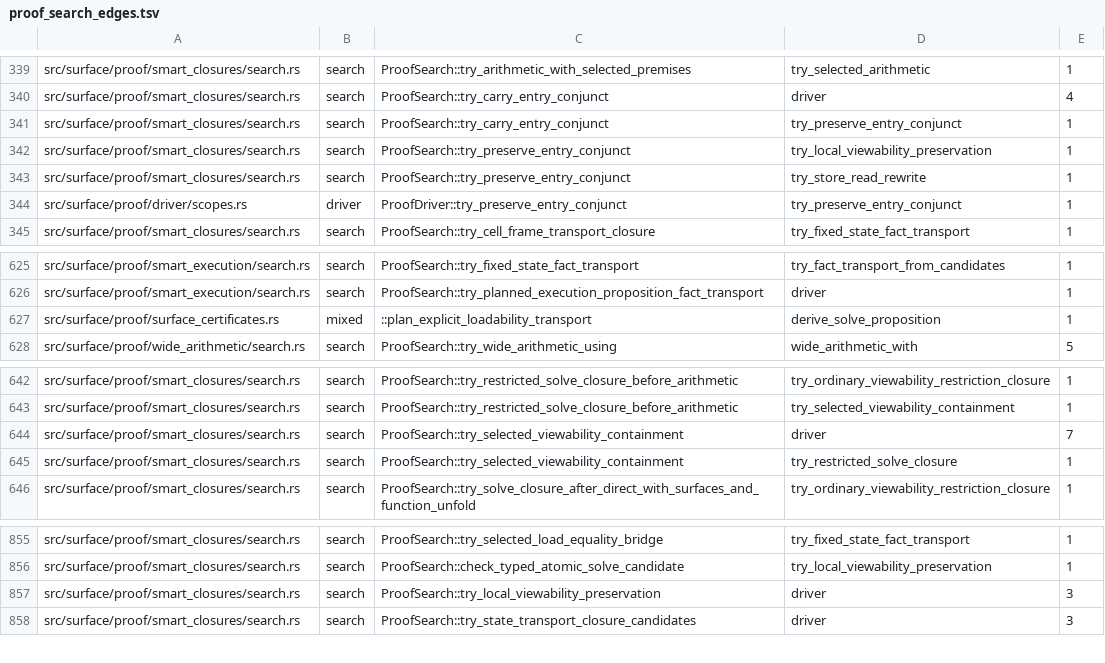
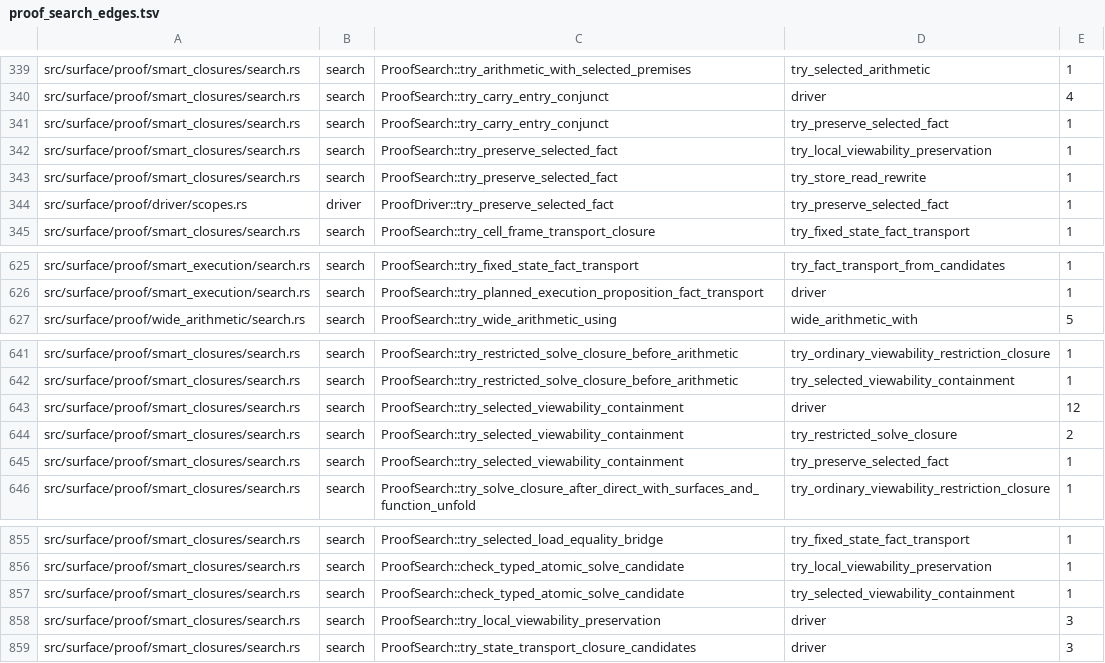
Before and after one commit to clicklang/click, a TSV file: build_support/proof_search_edges.tsv, drawn as a sheet; only a part is shown, gaps mark what is left out.

Commit message:
Expand inferred viewability through explicit containment

```diff
--- a/build_support/proof_search_edges.tsv
+++ b/build_support/proof_search_edges.tsv
@@ -340,6 +340,6 @@ src/surface/proof/smart_closures/search.rs	search	ProofSearch::try_arithmetic_wi
 src/surface/proof/smart_closures/search.rs	search	ProofSearch::try_carry_entry_conjunct	driver	4
-src/surface/proof/smart_closures/search.rs	search	ProofSearch::try_carry_entry_conjunct	try_preserve_entry_conjunct	1
-src/surface/proof/smart_closures/search.rs	search	ProofSearch::try_preserve_entry_conjunct	try_local_viewability_preservation	1
-src/surface/proof/smart_closures/search.rs	search	ProofSearch::try_preserve_entry_conjunct	try_store_read_rewrite	1
-src/surface/proof/driver/scopes.rs	driver	ProofDriver::try_preserve_entry_conjunct	try_preserve_entry_conjunct	1
+src/surface/proof/smart_closures/search.rs	search	ProofSearch::try_carry_entry_conjunct	try_preserve_selected_fact	1
+src/surface/proof/smart_closures/search.rs	search	ProofSearch::try_preserve_selected_fact	try_local_viewability_preservation	1
+src/surface/proof/smart_closures/search.rs	search	ProofSearch::try_preserve_selected_fact	try_store_read_rewrite	1
+src/surface/proof/driver/scopes.rs	driver	ProofDriver::try_preserve_selected_fact	try_preserve_selected_fact	1
 src/surface/proof/smart_closures/search.rs	search	ProofSearch::try_cell_frame_transport_closure	try_fixed_state_fact_transport	1
@@ -626,3 +626,2 @@ src/surface/proof/smart_execution/search.rs	search	ProofSearch::try_fixed_state_
 src/surface/proof/smart_execution/search.rs	search	ProofSearch::try_planned_execution_proposition_fact_transport	driver	1
-src/surface/proof/surface_certificates.rs	mixed	::plan_explicit_loadability_transport	derive_solve_proposition	1
 src/surface/proof/wide_arithmetic/search.rs	search	ProofSearch::try_wide_arithmetic_using	wide_arithmetic_with	5
@@ -643,4 +642,5 @@ src/surface/proof/smart_closures/search.rs	search	ProofSearch::try_restricted_so
 src/surface/proof/smart_closures/search.rs	search	ProofSearch::try_restricted_solve_closure_before_arithmetic	try_selected_viewability_containment	1
-src/surface/proof/smart_closures/search.rs	search	ProofSearch::try_selected_viewability_containment	driver	7
-src/surface/proof/smart_closures/search.rs	search	ProofSearch::try_selected_viewability_containment	try_restricted_solve_closure	1
+src/surface/proof/smart_closures/search.rs	search	ProofSearch::try_selected_viewability_containment	driver	12
+src/surface/proof/smart_closures/search.rs	search	ProofSearch::try_selected_viewability_containment	try_restricted_solve_closure	2
+src/surface/proof/smart_closures/search.rs	search	ProofSearch::try_selected_viewability_containment	try_preserve_selected_fact	1
 src/surface/proof/smart_closures/search.rs	search	ProofSearch::try_solve_closure_after_direct_with_surfaces_and_function_unfold	try_ordinary_viewability_restriction_closure	1
@@ -856,2 +856,3 @@ src/surface/proof/smart_closures/search.rs	search	ProofSearch::try_selected_load
 src/surface/proof/smart_closures/search.rs	search	ProofSearch::check_typed_atomic_solve_candidate	try_local_viewability_preservation	1
+src/surface/proof/smart_closures/search.rs	search	ProofSearch::check_typed_atomic_solve_candidate	try_selected_viewability_containment	1
 src/surface/proof/smart_closures/search.rs	search	ProofSearch::try_local_viewability_preservation	driver	3
```
Also changed, not shown: 6 other files.
